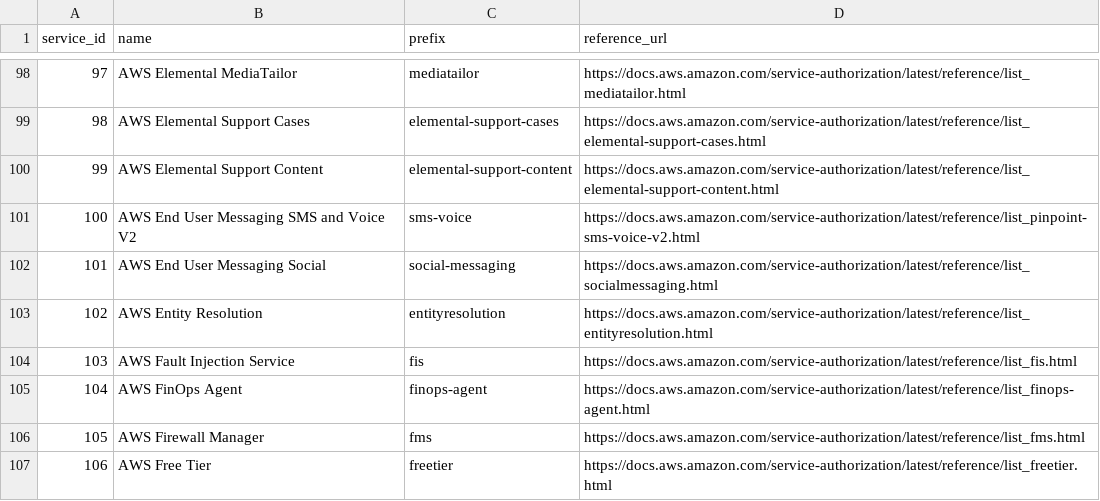
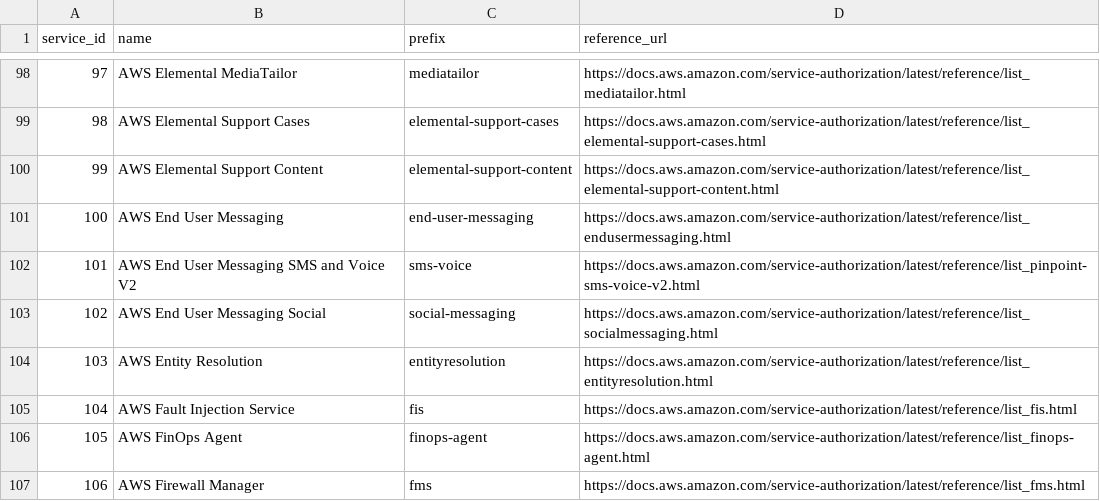
Before and after one commit to tobilg/aws-iam-data, a CSV file: data/csv/aws_services.csv, drawn as a sheet; only a part is shown, gaps mark what is left out; the shorter side is filled out with more unchanged rows; addresses are those after the commit; the diff names each change by its address in the sheet, - before the commit and + after, or states it on an @@ line.

```diff
--- a/data/csv/aws_services.csv
+++ b/data/csv/aws_services.csv
+row 101: 100 | AWS End User Messaging | end-user-messaging | https://docs.aws.amazon.com/service-authorization/latest/reference/list_endusermessaging.html
@@ column A (service_id) renumbered from row 102 down @@
```
Also changed, not shown: data/csv/aws_actions_condition_keys.csv, data/csv/aws_actions_dependant_actions.csv, 20 other files.
